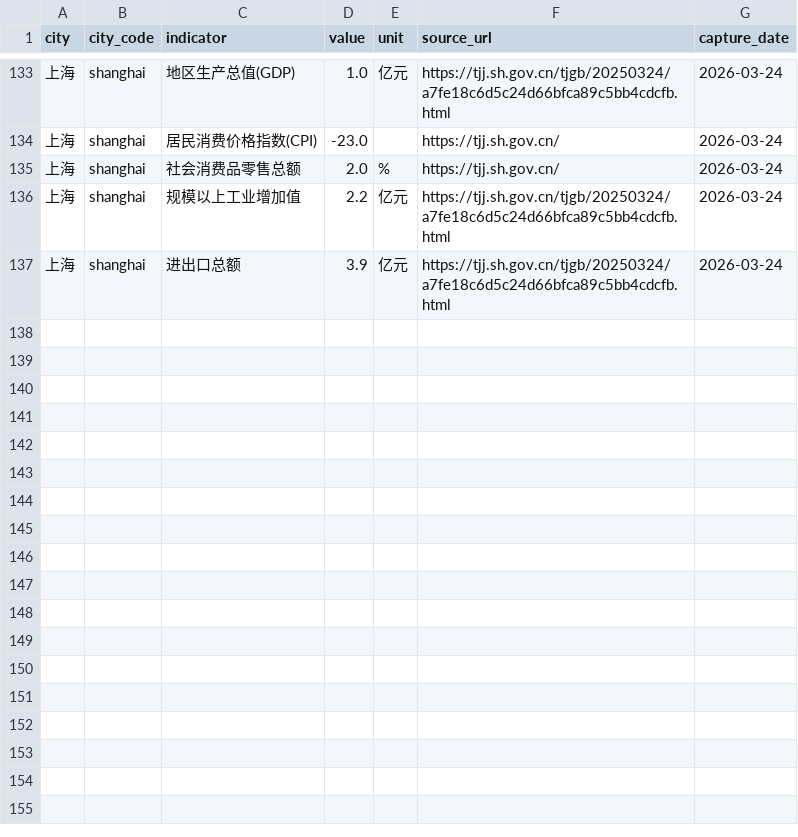
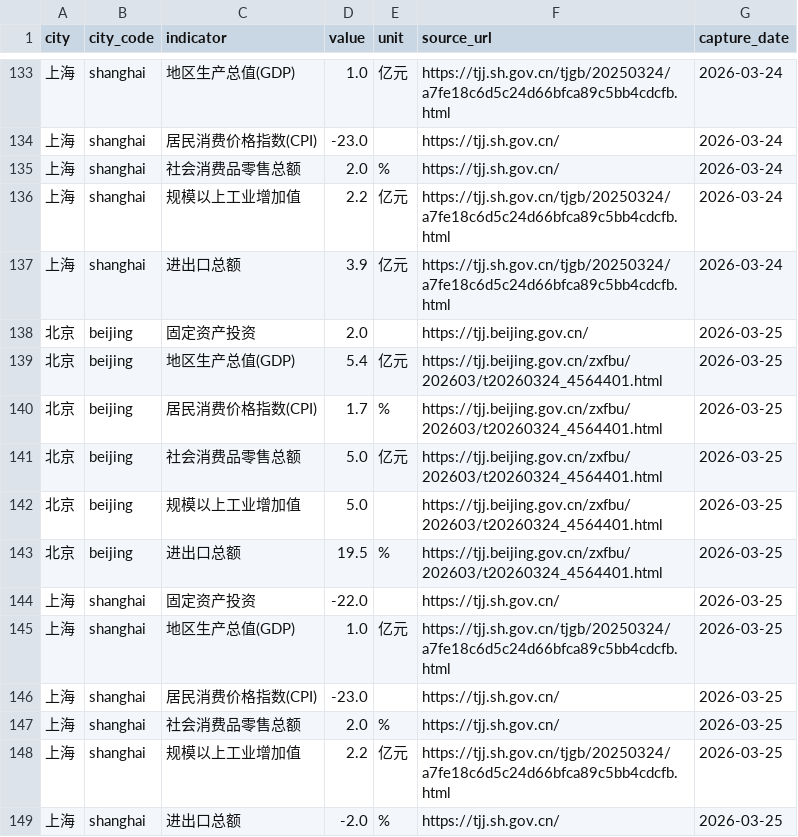
Before and after one commit to verymark/bj-sh-dashboard, a CSV file: data/history.csv, drawn as a sheet; only a part is shown, gaps mark what is left out; the diff names each change by its address in the sheet, - before the commit and + after, or states it on an @@ line.

```diff
--- a/data/history.csv
+++ b/data/history.csv
+row 138: 北京 | beijing | 固定资产投资 | 2.0 |  | https://tjj.beijing.gov.cn/ | 2026-03-25
+row 139: 北京 | beijing | 地区生产总值(GDP) | 5.4 | 亿元 | https://tjj.beijing.gov.cn/zxfbu/202603/t20260324_4564401.html | 2026-03-25
+row 140: 北京 | beijing | 居民消费价格指数(CPI) | 1.7 | % | https://tjj.beijing.gov.cn/zxfbu/202603/t20260324_4564401.html | 2026-03-25
+row 141: 北京 | beijing | 社会消费品零售总额 | 5.0 | 亿元 | https://tjj.beijing.gov.cn/zxfbu/202603/t20260324_4564401.html | 2026-03-25
+row 142: 北京 | beijing | 规模以上工业增加值 | 5.0 |  | https://tjj.beijing.gov.cn/zxfbu/202603/t20260324_4564401.html | 2026-03-25
+row 143: 北京 | beijing | 进出口总额 | 19.5 | % | https://tjj.beijing.gov.cn/zxfbu/202603/t20260324_4564401.html | 2026-03-25
+row 144: 上海 | shanghai | 固定资产投资 | -22.0 |  | https://tjj.sh.gov.cn/ | 2026-03-25
+row 145: 上海 | shanghai | 地区生产总值(GDP) | 1.0 | 亿元 | https://tjj.sh.gov.cn/tjgb/20250324/a7fe18c6d5c24d66bfca89c5bb4cdcfb.html | 2026-03-25
+row 146: 上海 | shanghai | 居民消费价格指数(CPI) | -23.0 |  | https://tjj.sh.gov.cn/ | 2026-03-25
+row 147: 上海 | shanghai | 社会消费品零售总额 | 2.0 | % | https://tjj.sh.gov.cn/ | 2026-03-25
+row 148: 上海 | shanghai | 规模以上工业增加值 | 2.2 | 亿元 | https://tjj.sh.gov.cn/tjgb/20250324/a7fe18c6d5c24d66bfca89c5bb4cdcfb.html | 2026-03-25
+row 149: 上海 | shanghai | 进出口总额 | -2.0 | % | https://tjj.sh.gov.cn/ | 2026-03-25
```
Also changed, not shown: data/latest_metrics.csv, 2 other files.
